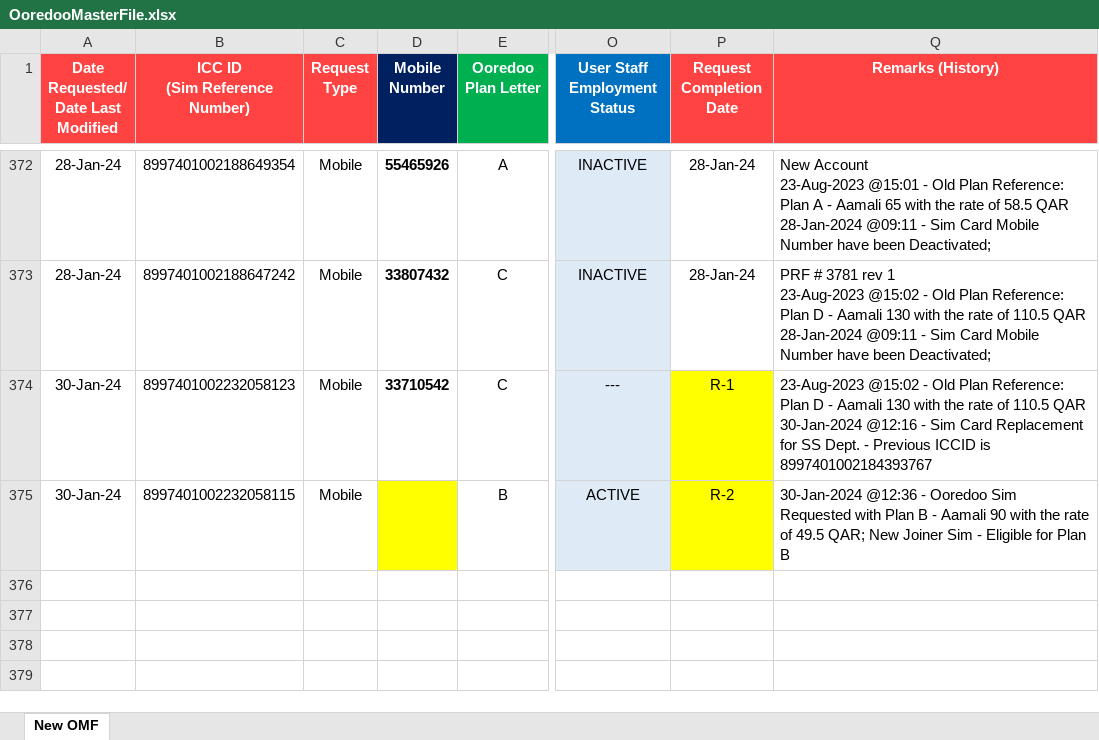
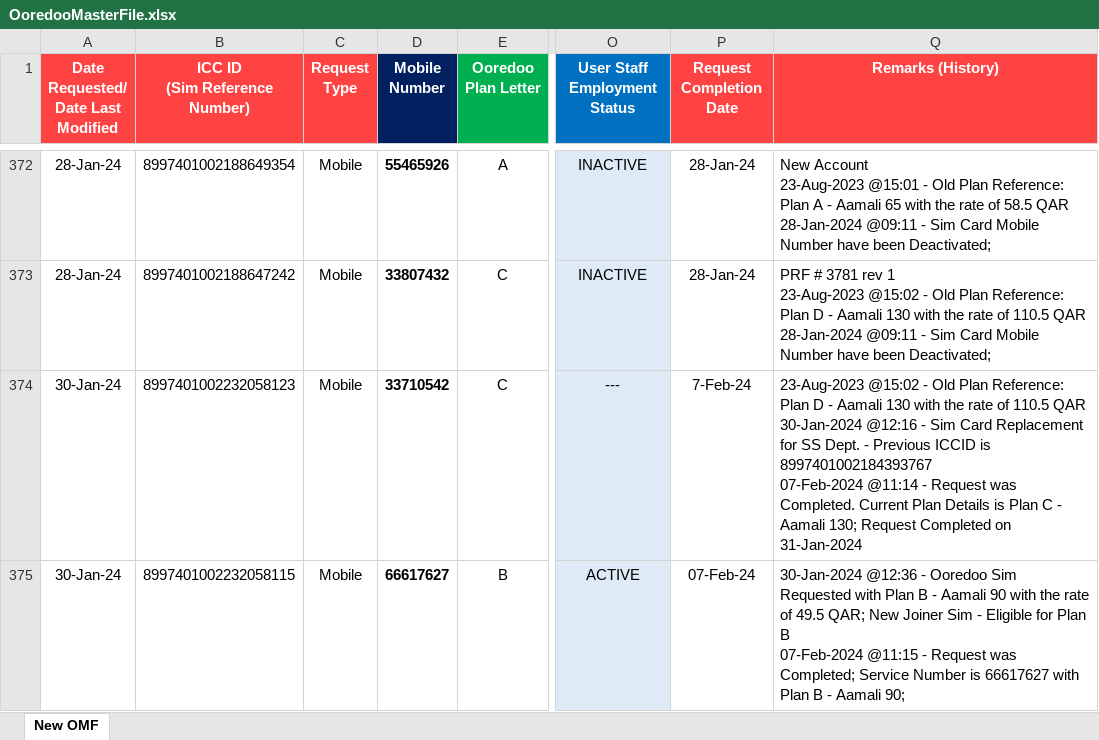
Before and after one commit to danveranga/work-automation-ooredoo-1, an Excel workbook: Commands/Database/OoredooMasterFile.xlsx, sheet New OMF, drawn as a sheet; only a part is shown, gaps mark what is left out; values as stored, in another font and other column widths than the file's, no borders; conditional formats and table styles not drawn; ↵ is a line break in a cell; the diff names each change by its address in the sheet, - before the commit and + after, or states it on an @@ line.

Commit message:
ooredoo event: 2 request completed

```diff
--- a/Commands/Database/OoredooMasterFile.xlsx (sheet New OMF)
+++ b/Commands/Database/OoredooMasterFile.xlsx (sheet New OMF)
-P374 (Request Completion Date): R-1
+P374 (Request Completion Date): 7-Feb-24
-P374:P375 fill: #FFFF00
+P374:P375 fill: none
-Q374 (Remarks (History)): …is 8997401002184393767
+Q374 (Remarks (History)): …is 8997401002184393767 ↵ 07-Feb-2024 @11:14 - Request was Completed. Current Plan Details is Plan C - Aamali 130; Request Completed on 31-Jan-2024
-D375 (Mobile Number): (empty)
+D375 (Mobile Number): 66617627
-D375 fill: #FFFF00
+D375 fill: none
-P375 (Request Completion Date): R-2
+P375 (Request Completion Date): 07-Feb-24
-Q375 (Remarks (History)): …Plan B
+Q375 (Remarks (History)): …Plan B ↵ 07-Feb-2024 @11:15 - Request was Completed; Service Number is 66617627 with Plan B - Aamali 90;
```
